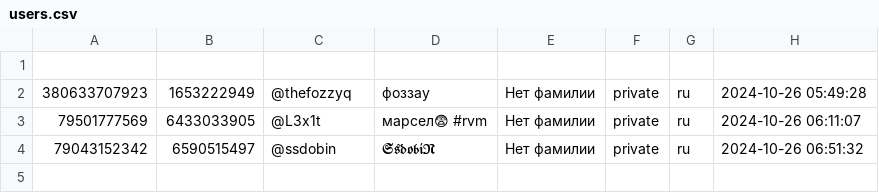
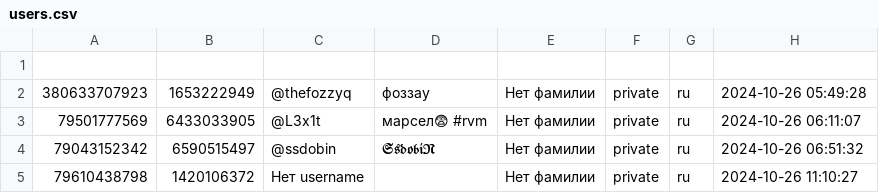
Before and after one commit to TheFoZzY/usersFRONEST, a CSV file: users.csv, drawn as a sheet; the diff names each change by its address in the sheet, - before the commit and + after, or states it on an @@ line.

Commit message:
Обновлен файл users.csv

```diff
--- a/users.csv
+++ b/users.csv
+row 5: 79610438798 | 1420106372 | Нет username |  | Нет фамилии | private | ru | 2024-10-26 11:10:27
```
